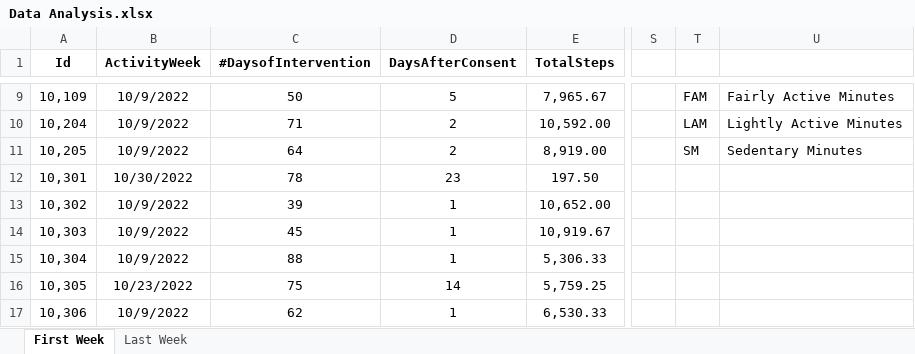
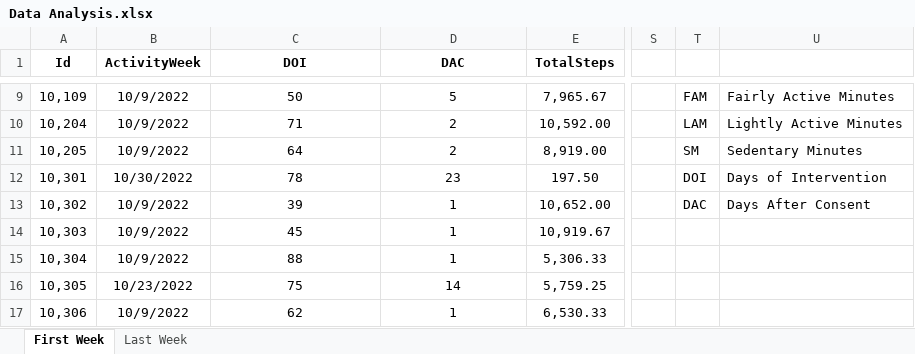
Before and after one commit to tylerwong1/happy_teacher, an Excel workbook: analysis/Data Analysis.xlsx, sheet First Week, drawn as a sheet; only a part is shown, gaps mark what is left out; values as stored, in another font and other column widths than the file's, no borders; the diff names each change by its address in the sheet, - before the commit and + after, or states it on an @@ line.

```diff
--- a/analysis/Data Analysis.xlsx (sheet First Week)
+++ b/analysis/Data Analysis.xlsx (sheet First Week)
-C1: #DaysofIntervention
+C1: DOI
-D1: DaysAfterConsent
+D1: DAC
-T12: (empty)
+T12: DOI
-U12: (empty)
+U12: Days of Intervention
-T13: (empty)
+T13: DAC
-U13: (empty)
+U13: Days After Consent
```
Also changed, not shown: sheet Last Week, Fitabase and Consent Dates File 2.1.23.xlsx, analysis/Active Zone Minutes Data Analysis.xlsx, 10 other files.
